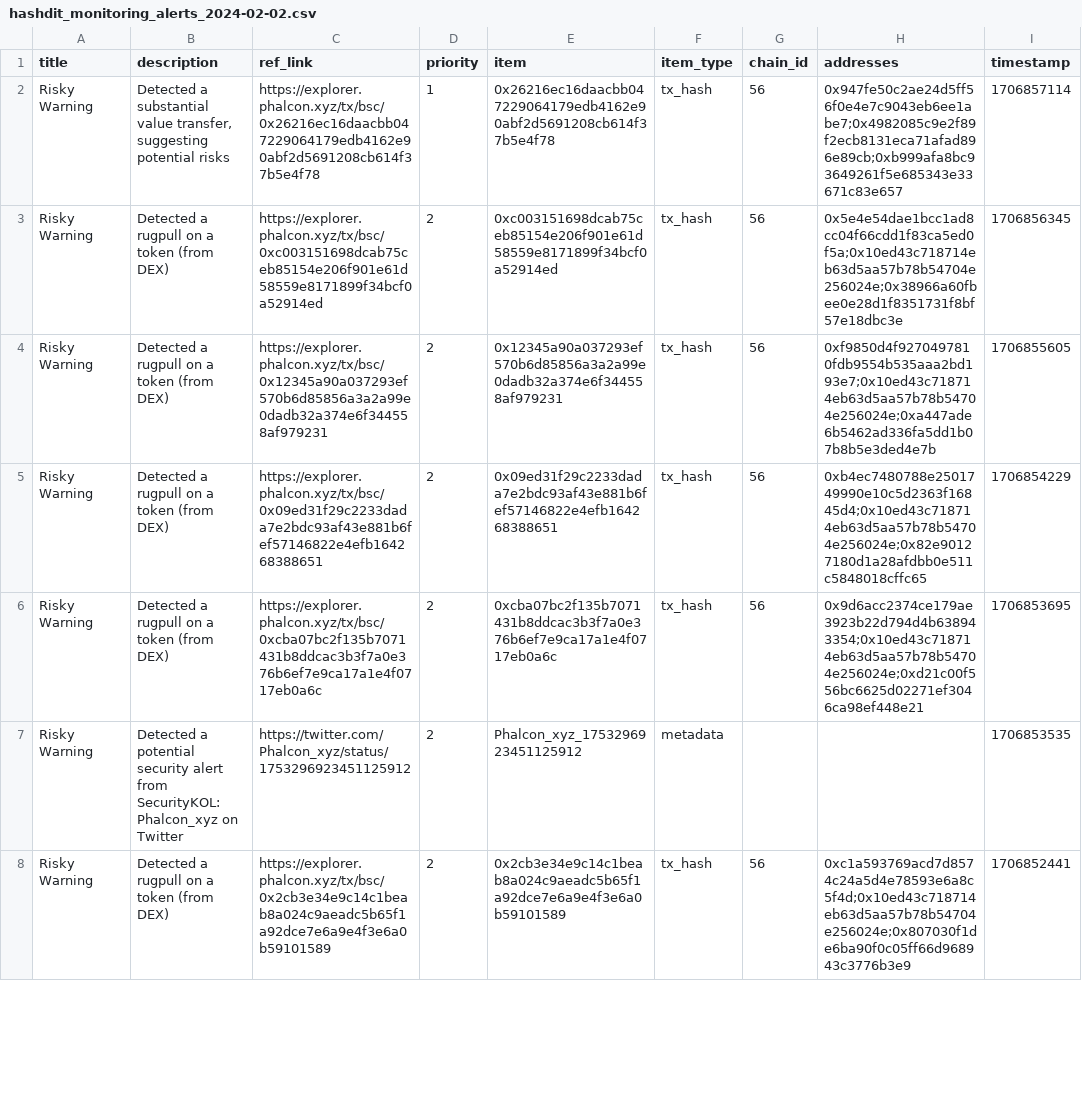
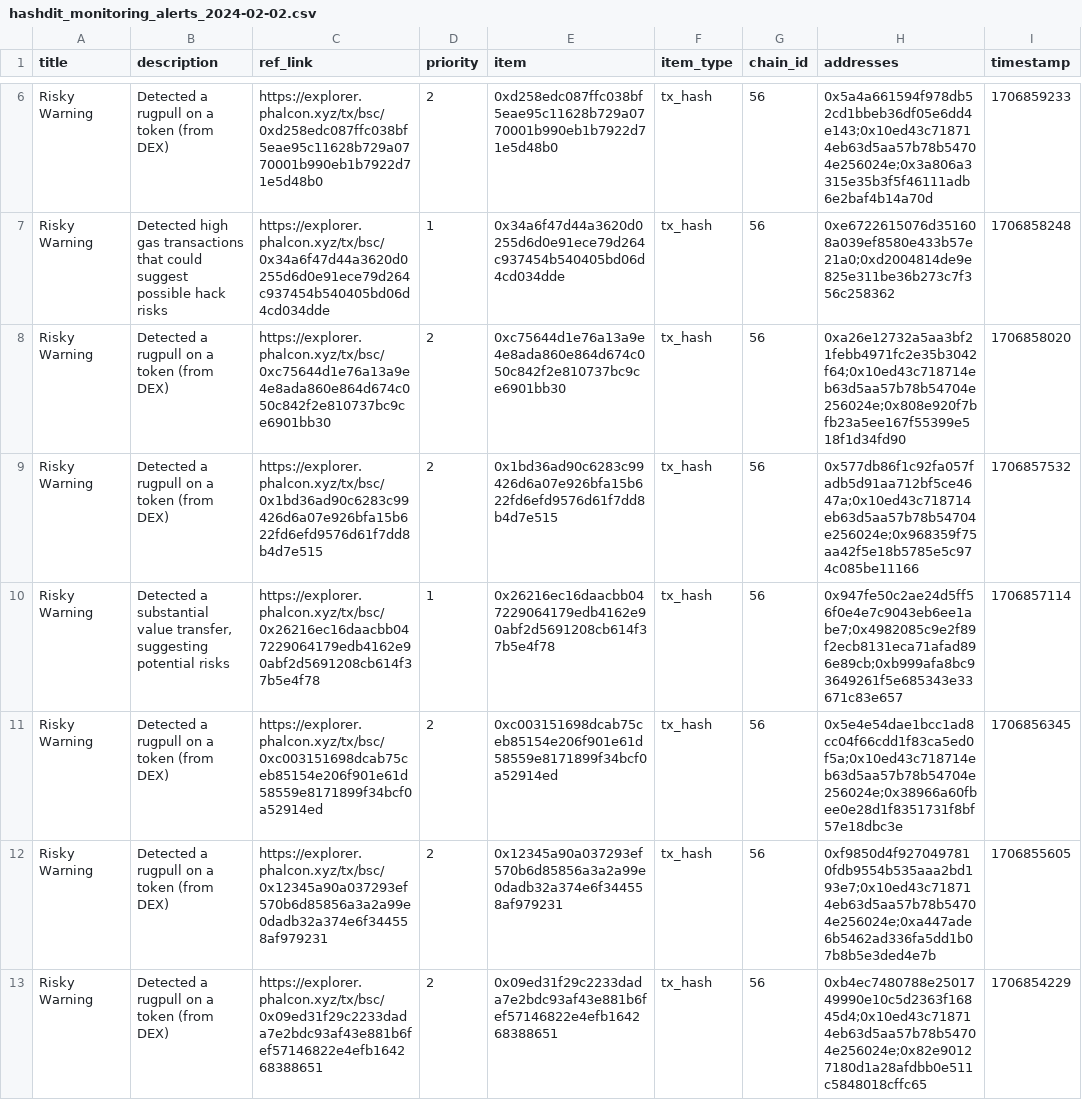
Before and after one commit to hashdit/hashdit, a CSV file: gitbook_source_code/data/hashdit_monitoring_alerts/hashdit_monitoring_alerts_2024-02-02.csv, drawn as a sheet; only a part is shown, gaps mark what is left out; the shorter side is filled out with more unchanged rows; the diff covers the shown part only.

```diff
--- a/gitbook_source_code/data/hashdit_monitoring_alerts/hashdit_monitoring_alerts_2024-02-02.csv
+++ b/gitbook_source_code/data/hashdit_monitoring_alerts/hashdit_monitoring_alerts_2024-02-02.csv
@@ -2 +6,5 @@ title,description,ref_link,priority,item,item_type,chain_id,addresses,timestamp
+Risky Warning,Detected a rugpull on a token (from DEX),https://explorer.phalcon.xyz/tx/bsc/0xd258edc087ffc038bf5eae95c11628b729a0770001b990eb1b7922d71e5d48b0 ,2,0xd258edc087ffc038bf5eae95c11628b729a0770001b990eb1b7922d71e5d48b0,tx_hash,56,0x5a4a661594f978db52cd1bbeb36df05e6dd4e143;0x10ed43c718714eb63d5aa57b78b54704e256024e;0x3a806a3315e35b3f5f46111adb6e2baf4b14a70d,1706859233
+Risky Warning,Detected high gas transactions that could suggest possible hack risks,https://explorer.phalcon.xyz/tx/bsc/0x34a6f47d44a3620d0255d6d0e91ece79d264c937454b540405bd06d4cd034dde,1,0x34a6f47d44a3620d0255d6d0e91ece79d264c937454b540405bd06d4cd034dde,tx_hash,56,0xe6722615076d351608a039ef8580e433b57e21a0;0xd2004814de9e825e311be36b273c7f356c258362,1706858248
+Risky Warning,Detected a rugpull on a token (from DEX),https://explorer.phalcon.xyz/tx/bsc/0xc75644d1e76a13a9e4e8ada860e864d674c050c842f2e810737bc9ce6901bb30 ,2,0xc75644d1e76a13a9e4e8ada860e864d674c050c842f2e810737bc9ce6901bb30,tx_hash,56,0xa26e12732a5aa3bf21febb4971fc2e35b3042f64;0x10ed43c718714eb63d5aa57b78b54704e256024e;0x808e920f7bfb23a5ee167f55399e518f1d34fd90,1706858020
+Risky Warning,Detected a rugpull on a token (from DEX),https://explorer.phalcon.xyz/tx/bsc/0x1bd36ad90c6283c99426d6a07e926bfa15b622fd6efd9576d61f7dd8b4d7e515 ,2,0x1bd36ad90c6283c99426d6a07e926bfa15b622fd6efd9576d61f7dd8b4d7e515,tx_hash,56,0x577db86f1c92fa057fadb5d91aa712bf5ce4647a;0x10ed43c718714eb63d5aa57b78b54704e256024e;0x968359f75aa42f5e18b5785e5c974c085be11166,1706857532
 Risky Warning,"Detected a substantial value transfer, suggesting potential risks",https://explorer.phalcon.xyz/tx/bsc/0x26216ec16daacbb047229064179edb4162e90abf2d5691208cb614f37b5e4f78,1,0x26216ec16daacbb047229064179edb4162e90abf2d5691208cb614f37b5e4f78,tx_hash,56,0x947fe50c2ae24d5ff56f0e4e7c9043eb6ee1abe7;0x4982085c9e2f89f2ecb8131eca71afad896e89cb;0xb999afa8bc93649261f5e685343e33671c83e657,1706857114
```
Also changed, not shown: 4 added rows elsewhere in this file.
